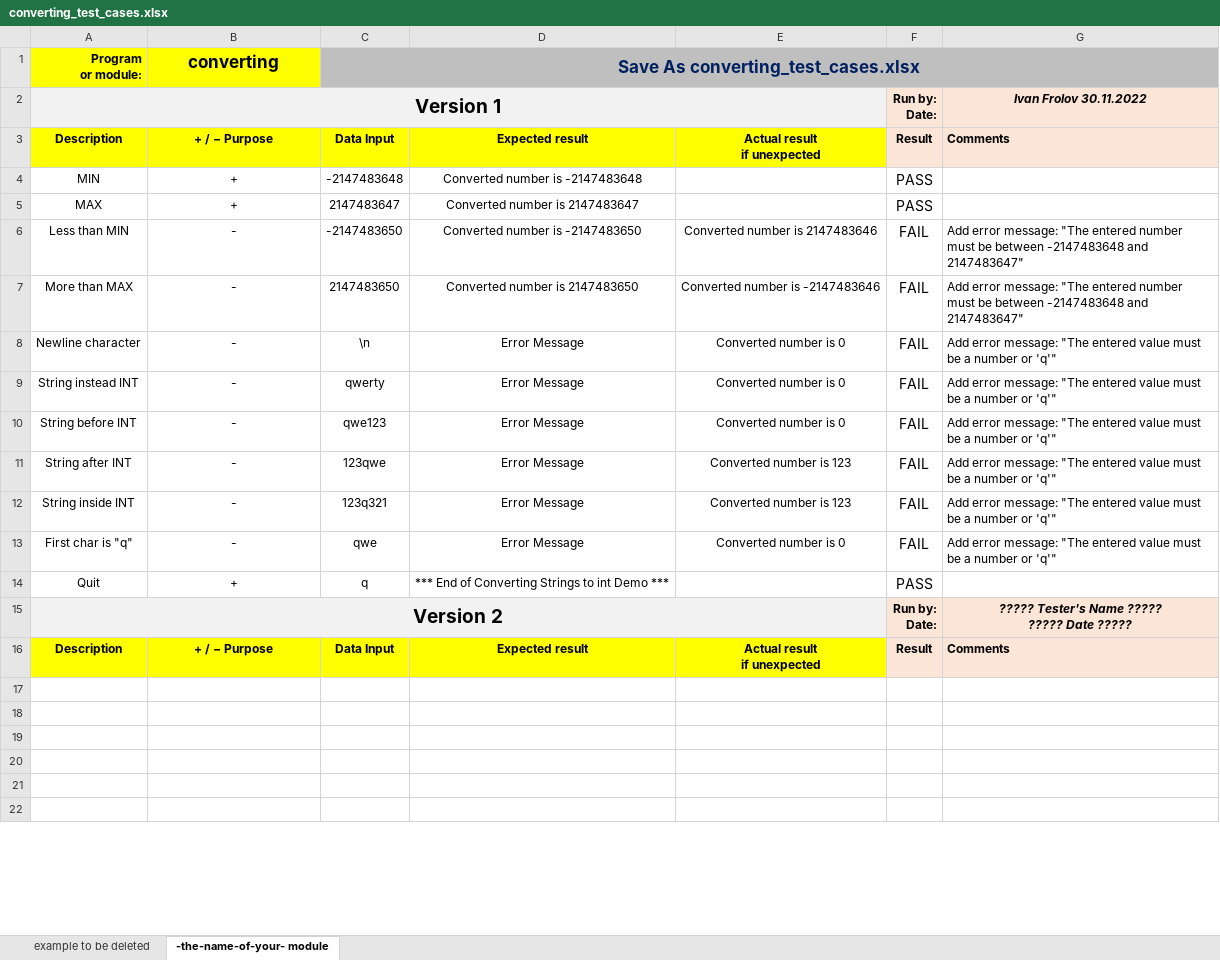
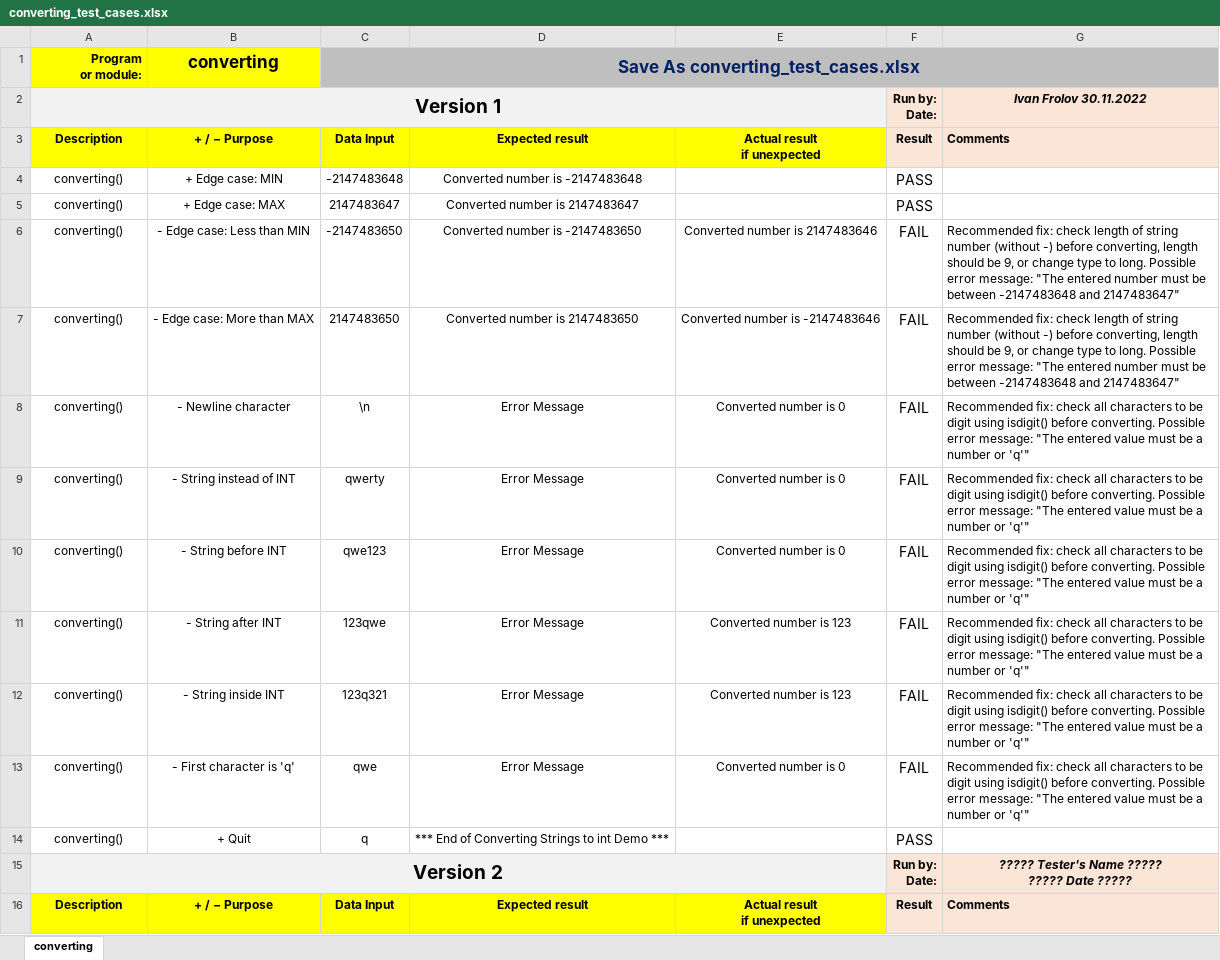
Before and after one commit to Barero-dreep/final-project, an Excel workbook: v1/converting_test_cases.xlsx, sheet converting, drawn as a sheet; only a part is shown; the shorter side is filled out with more unchanged rows; values as stored, in another font and other column widths than the file's, no borders; conditional formats not drawn; the diff names each change by its address in the sheet, - before the commit and + after, or states it on an @@ line.

Commit message:
fix: edited test cases

```diff
--- a/v1/converting_test_cases.xlsx (sheet converting)
+++ b/v1/converting_test_cases.xlsx (sheet converting)
-sheet tab: -the-name-of-your- module
+sheet tab: converting
-sheet tab: example to be deleted
-A4: MIN
+A4: converting()
-B4: +
+B4: + Edge case: MIN
-A5: MAX
+A5: converting()
-B5: +
+B5: + Edge case: MAX
-A6: Less than MIN
+A6: converting()
-B6: -
+B6: - Edge case: Less than MIN
-G6:G7: Add error message:…
+G6:G7: Recommended fix: check length of string number (without -) before converting, length should be 9, or change type to long. Possible error message:…
-A7: More than MAX
+A7: converting()
-B7: -
+B7: - Edge case: More than MAX
-A8: Newline character
+A8: converting()
-B8: -
+B8: - Newline character
-G8:G13: Add error message:…
+G8:G13: Recommended fix: check all characters to be digit using isdigit() before converting. Possible error message:…
-A9: String instead INT
+A9: converting()
-B9: -
+B9: - String instead of INT
-A10: String before INT
+A10: converting()
-B10: -
+B10: - String before INT
-A11: String after INT
+A11: converting()
-B11: -
+B11: - String after INT
-A12: String inside INT
+A12: converting()
-B12: -
+B12: - String inside INT
-A13: First char is "q"
+A13: converting()
-B13: -
+B13: - First character is 'q'
-A14: Quit
+A14: converting()
-B14: +
+B14: + Quit
```
